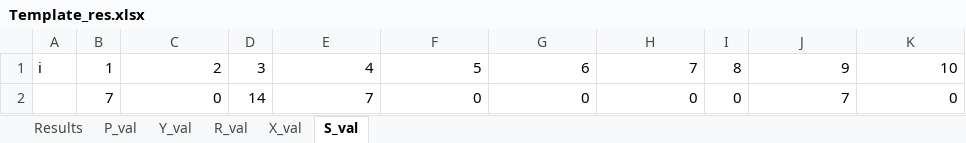
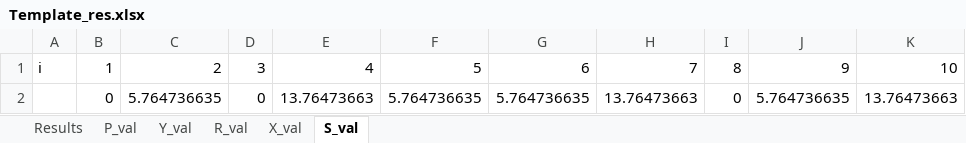
Before and after one commit to Kiwy3/Bundle_princing__gp30, an Excel workbook: Template_res.xlsx, sheet S_val, drawn as a sheet; values as stored, in another font and other column widths than the file's, no borders; removed rows and columns are numbered as before the commit, all else as after; the diff names each change by its address in the sheet, - before the commit and + after, or states it on an @@ line.

```diff
--- a/Template_res.xlsx (sheet S_val)
+++ b/Template_res.xlsx (sheet S_val)
-row 2:  | 7 | 0 | 14 | 7 | 0 | 0 | 0 | 0 | 7 | 0
+row 2:  | 0 | 5.764736635 | 0 | 13.76473663 | 5.764736635 | 5.764736635 | 13.76473663 | 0 | 5.764736635 | 13.76473663
```
Also changed, not shown: sheet R_val, sheet P_val, sheet X_val, sheet Y_val, Instances.xlsx, 1 other file.
